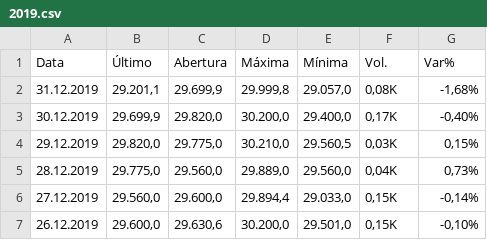
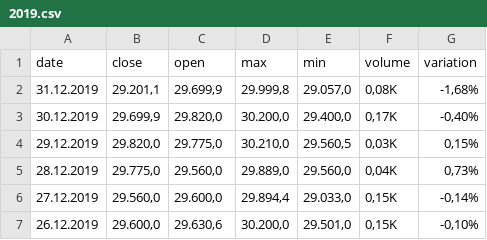
Before and after one commit to jeisonbatista/COMPARATIVE-STUDY-BETWEEN-MACHINE-LEARNING-ALGORITHMS-FOR-FORECASTING-BITCOIN-AND-DOLLAR-PRICE-TREND, a CSV file: Data/BTC-BRL/2019.csv, drawn as a sheet; only a part is shown; removed rows and columns are numbered as before the commit, all else as after; the diff names each change by its address in the sheet, - before the commit and + after, or states it on an @@ line.

```diff
--- a/Data/BTC-BRL/2019.csv
+++ b/Data/BTC-BRL/2019.csv
-row 1: Data | Último | Abertura | Máxima | Mínima | Vol. | Var%
+row 1: date | close | open | max | min | volume | variation
```
Also changed, not shown: Data/USD-BRL/2019.csv, Data/USD-BRL/dez2019.csv, 2 other files.
